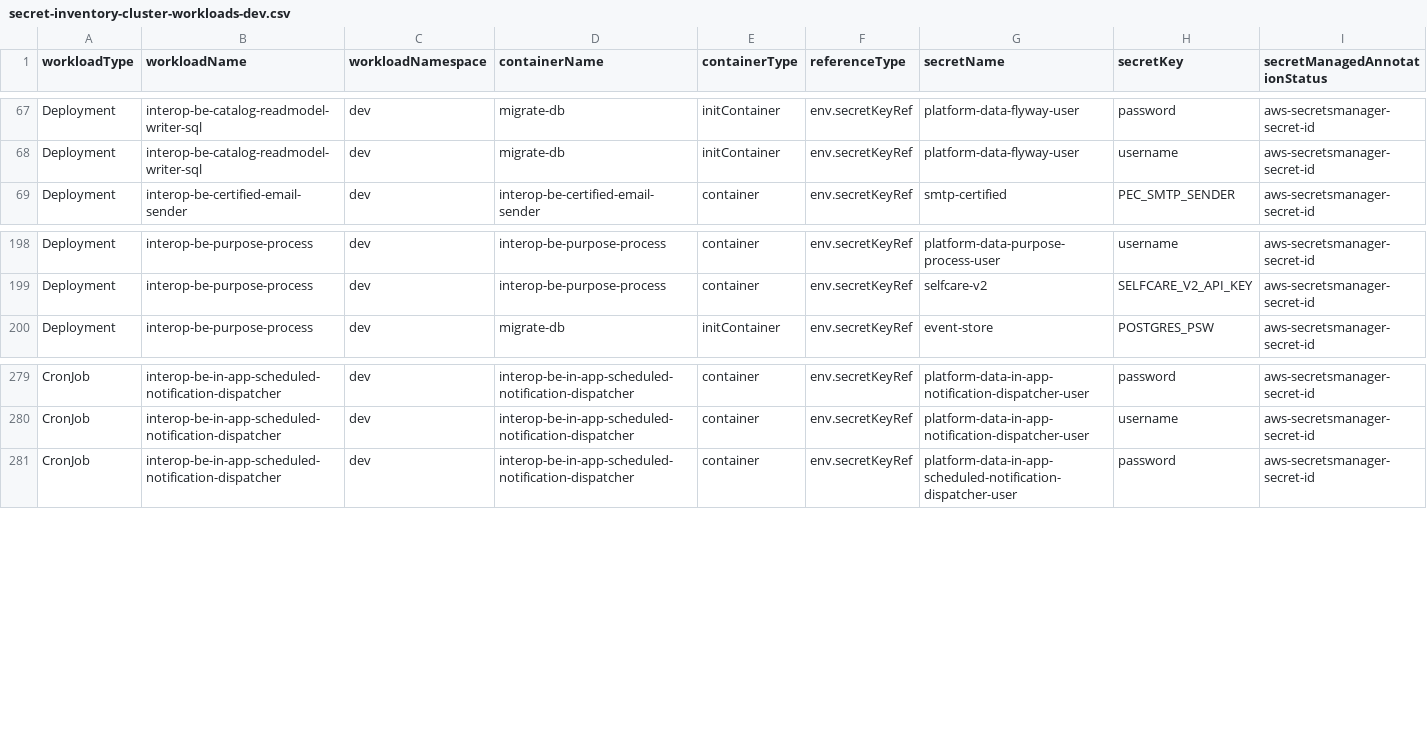
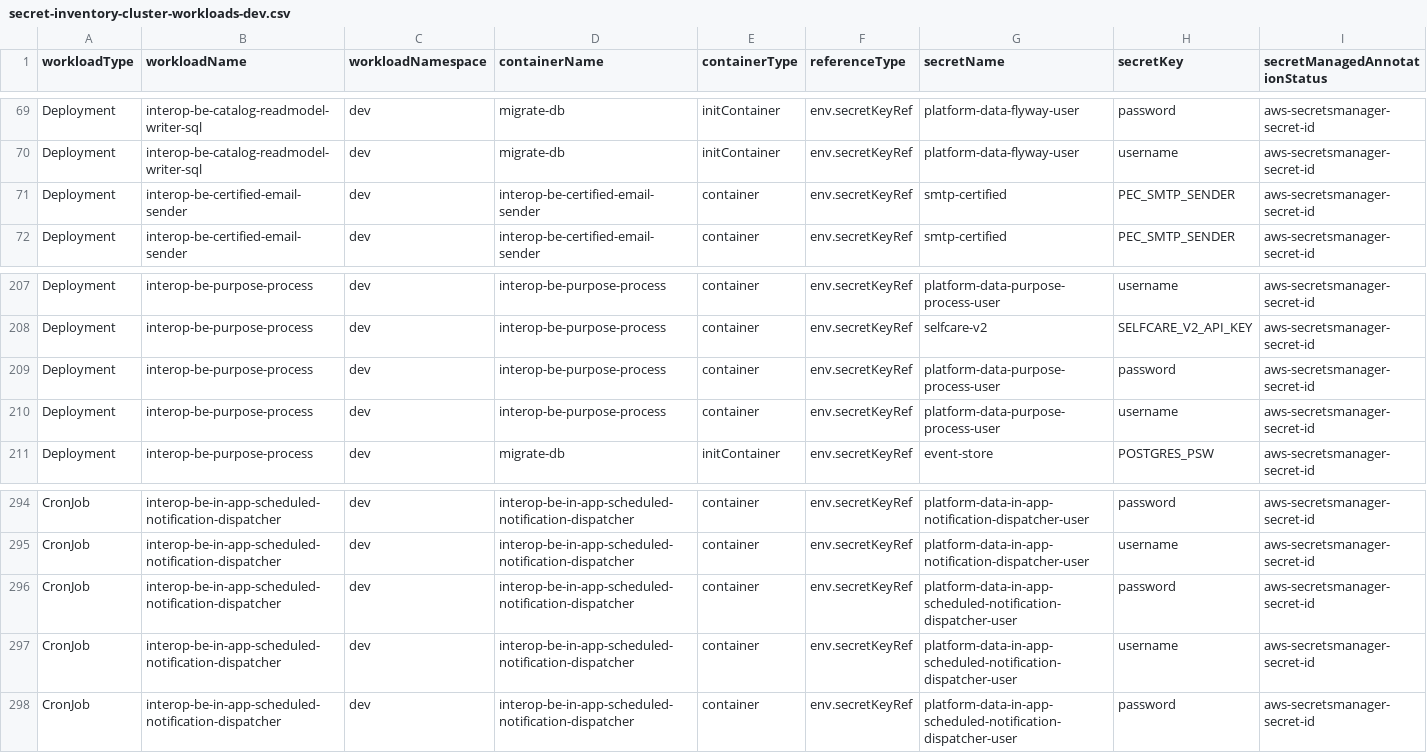
Before and after one commit to pagopa/interop-core-deployment, a CSV file: secret-inventory/secret-inventory-cluster-workloads-dev.csv, drawn as a sheet; only a part is shown, gaps mark what is left out; rows hold the shown columns only; the diff covers the shown part only; the diff names each change by its address in the sheet, - before the commit and + after, or states it on an @@ line.

```diff
--- a/secret-inventory/secret-inventory-cluster-workloads-dev.csv
+++ b/secret-inventory/secret-inventory-cluster-workloads-dev.csv
+row 71: Deployment | interop-be-certified-email-sender | dev | interop-be-certified-email-sender | container | env.secretKeyRef | smtp-certified | PEC_SMTP_SENDER | aws-secretsmanager-secret-id
+row 209: Deployment | interop-be-purpose-process | dev | interop-be-purpose-process | container | env.secretKeyRef | platform-data-purpose-process-user | password | aws-secretsmanager-secret-id
+row 210: Deployment | interop-be-purpose-process | dev | interop-be-purpose-process | container | env.secretKeyRef | platform-data-purpose-process-user | username | aws-secretsmanager-secret-id
+row 296: CronJob | interop-be-in-app-scheduled-notification-dispatcher | dev | interop-be-in-app-scheduled-notification-dispatcher | container | env.secretKeyRef | platform-data-in-app-scheduled-notification-dispatcher-user | password | aws-secretsmanager-secret-id
+row 297: CronJob | interop-be-in-app-scheduled-notification-dispatcher | dev | interop-be-in-app-scheduled-notification-dispatcher | container | env.secretKeyRef | platform-data-in-app-scheduled-notification-dispatcher-user | username | aws-secretsmanager-secret-id
```
Also changed, not shown: 12 added rows elsewhere in this file, secret-inventory/secret-inventory-compare-secrets-dev-interop-eks-cluster-dev.csv, secret-inventory/secret-inventory-compare-stats-dev-interop-eks-cluster-dev.csv, 5 other files.
